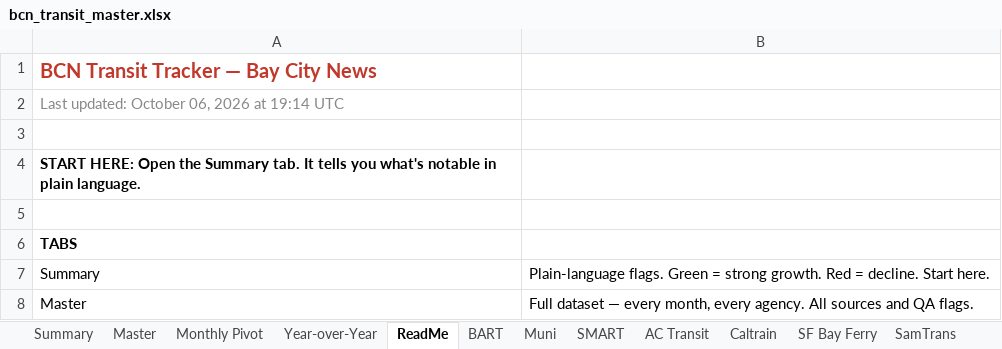
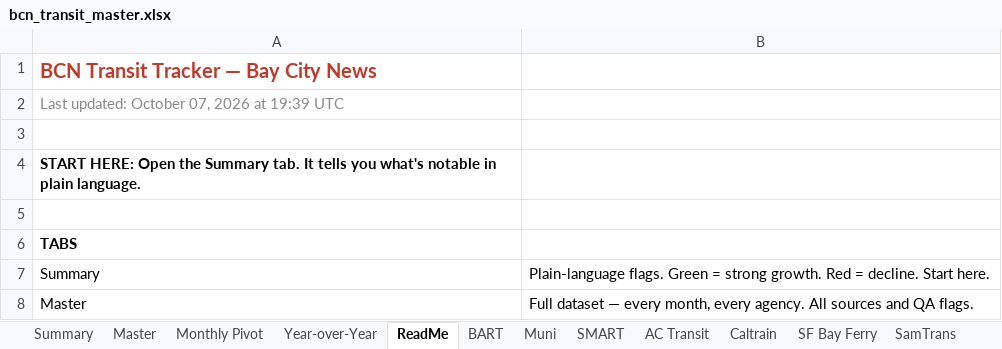
Before and after one commit to alariosjx/bcn-transit-tracker, an Excel workbook: data/public/bcn_transit_master.xlsx, sheet ReadMe, drawn as a sheet; only a part is shown; values as stored, in another font and other column widths than the file's, no borders; the diff names each change by its address in the sheet, - before the commit and + after, or states it on an @@ line.

```diff
--- a/data/public/bcn_transit_master.xlsx (sheet ReadMe)
+++ b/data/public/bcn_transit_master.xlsx (sheet ReadMe)
-A2: Last updated: October 06, 2026 at 19:14 UTC
+A2: Last updated: October 07, 2026 at 19:39 UTC
```
Also changed, not shown: sheet Master, 27 other files.
